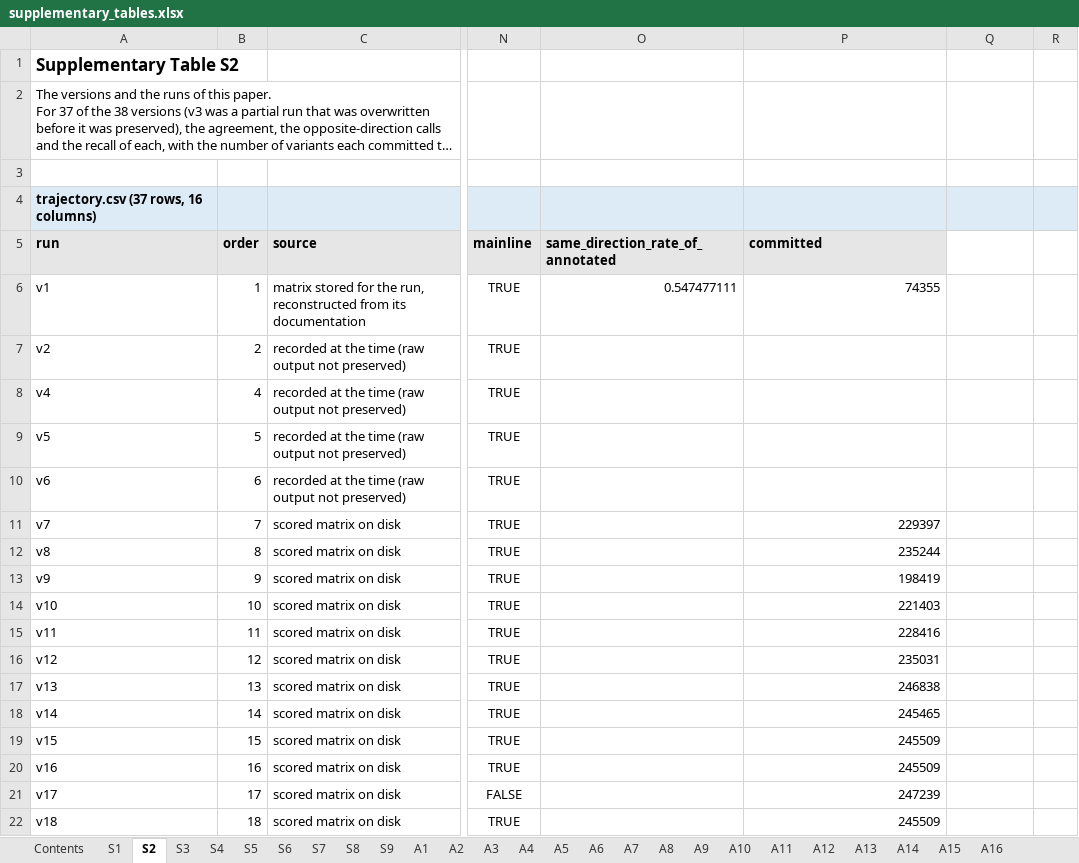
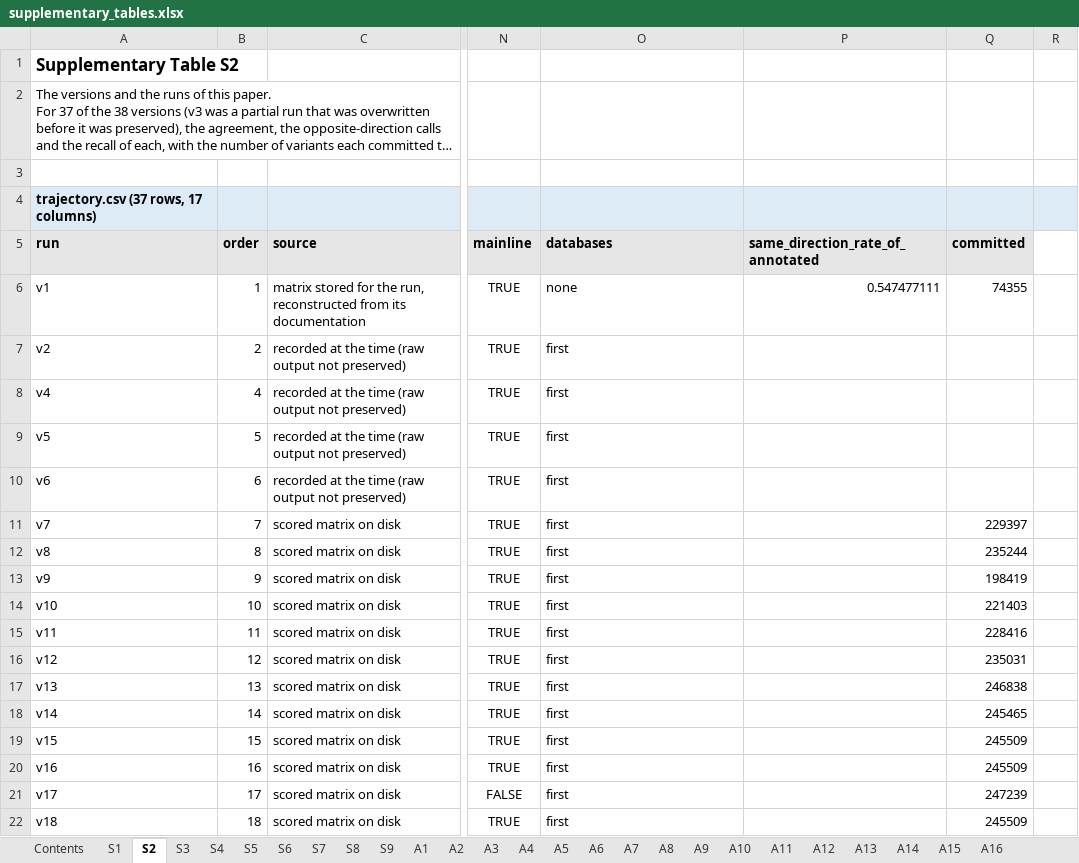
Before and after one commit to Huang-lab/fastVEP, an Excel workbook: manuscript/acmg/supplementary_tables.xlsx, sheet S2, drawn as a sheet; only a part is shown, gaps mark what is left out; long unchanged cells end in …; values as stored, in another font and other column widths than the file's, no borders; the diff covers the shown part only; the diff names each change by its address in the sheet, - before the commit and + after, or states it on an @@ line.

Commit message:
docs(acmg): say v38 on the complete databases everywhere, with the first databases' numbers marked as history, so that no sentence of the paper rests on a source that lacked 8% of its records
The abstract, Methods, Results, Discussion and appendix entries are rewritten from the runs of 8 November 2026: the headline (64.1% exact, 79.3% in direction, 51 contradictions), the three contradictions that the complete databases add, the October release scored whole (116,078 new variants, 72.6% in direction, 20 contradictions), the BP7 conservation test resting on three events, the sweeps and effects that moved (Section 3.9), the six variants of the joint release, and the history of the first databases in Sections 2.1, 4.1 and 4.4. Table 10 and the databases files are named in Appendix Table A1. verify_numbers.py finds 2,175 values in their sentences.

```diff
--- a/manuscript/acmg/supplementary_tables.xlsx (sheet S2)
+++ b/manuscript/acmg/supplementary_tables.xlsx (sheet S2)
-A4: trajectory.csv (37 rows, 16 columns)
+A4: trajectory.csv (37 rows, 17 columns)
-O5: same_direction_rate_of_annotated
+O5: databases
-P5: committed
+P5: same_direction_rate_of_annotated
-Q5: (empty)
+Q5: committed
-Q5 fill: none
+Q5 fill: #E7E6E6
-O6: 0.547477111
+O6: none
-P6: 74355
+P6: 0.547477111
-Q6: (empty)
+Q6: 74355
-O7:O22: (empty)
+O7:O22: first
-P11: 229397
+P11: (empty)
-Q11: (empty)
+Q11: 229397
-P12: 235244
+P12: (empty)
-Q12: (empty)
+Q12: 235244
-P13: 198419
+P13: (empty)
-Q13: (empty)
+Q13: 198419
-P14: 221403
+P14: (empty)
-Q14: (empty)
+Q14: 221403
-P15: 228416
+P15: (empty)
-Q15: (empty)
+Q15: 228416
-P16: 235031
+P16: (empty)
-Q16: (empty)
+Q16: 235031
-P17: 246838
+P17: (empty)
-Q17: (empty)
+Q17: 246838
-P18: 245465
+P18: (empty)
-Q18: (empty)
+Q18: 245465
-P19:P20: 245509
+P19:P20: (empty)
-Q19:Q20: (empty)
+Q19:Q20: 245509
-P21: 247239
+P21: (empty)
-Q21: (empty)
+Q21: 247239
-P22: 245509
+P22: (empty)
-Q22: (empty)
+Q22: 245509
```
Also changed, not shown: 1520 edited cells elsewhere in this sheet, sheet A1, sheet S9, sheet A7, sheet A6, sheet A9, sheet S5, 14 more sheets, 3 other files.
